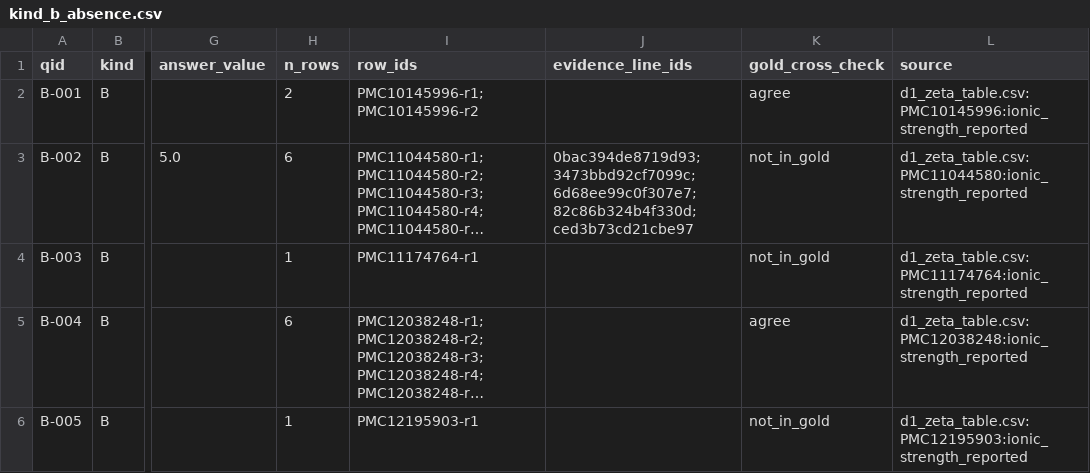
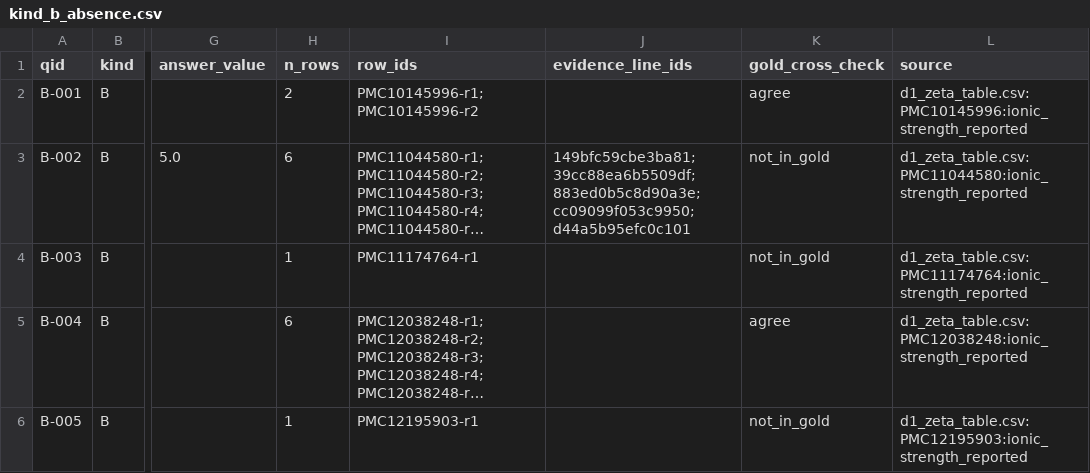
Before and after one commit to glmcz/mnp-research-standardization, a CSV file: queries/kind_b_absence.csv, drawn as a sheet; only a part is shown, gaps mark what is left out; long unchanged cells end in …; the diff names each change by its address in the sheet, - before the commit and + after, or states it on an @@ line.

```diff
--- a/queries/kind_b_absence.csv
+++ b/queries/kind_b_absence.csv
-J3 (evidence_line_ids): 0bac394de8719d93;3473bbd92cf7099c;6d68ee99c0f307e7;82c86b324b4f330d;ced3b73cd21cbe97
+J3 (evidence_line_ids): 149bfc59cbe3ba81;39cc88ea6b5509df;883ed0b5c8d90a3e;cc09099f053c9950;d44a5b95efc0c101
```
Also changed, not shown: queries/kind_a_lookup.csv, queries/kind_d_mechanism.csv, 13 other files.
